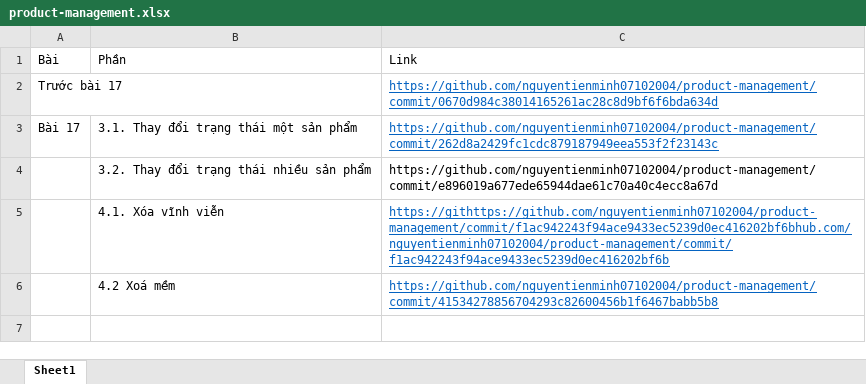
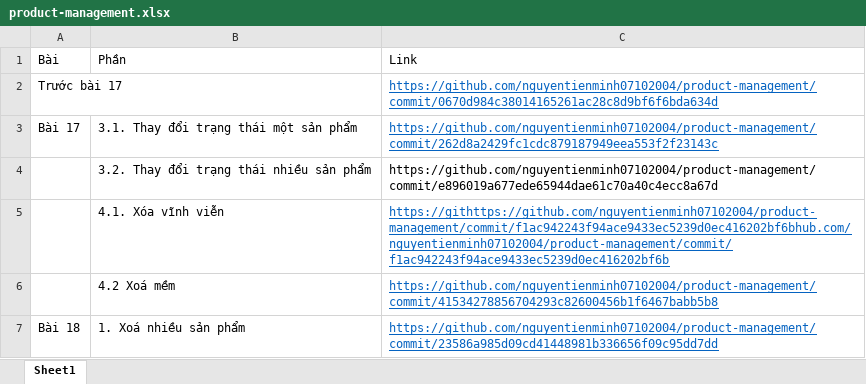
Before and after one commit to nguyentienminh07102004/product-management, an Excel workbook: product-management.xlsx, sheet Sheet1, drawn as a sheet; values as stored, in another font and other column widths than the file's, no borders; the diff names each change by its address in the sheet, - before the commit and + after, or states it on an @@ line.

```diff
--- a/product-management.xlsx (sheet Sheet1)
+++ b/product-management.xlsx (sheet Sheet1)
+row 7: Bài 18 | 1. Xoá nhiều sản phẩm | https://github.com/nguyentienminh07102004/product-management/commit/23586a985d09cd41448981b336656f09c95dd7dd
```
Also changed, not shown: 5 other files.
